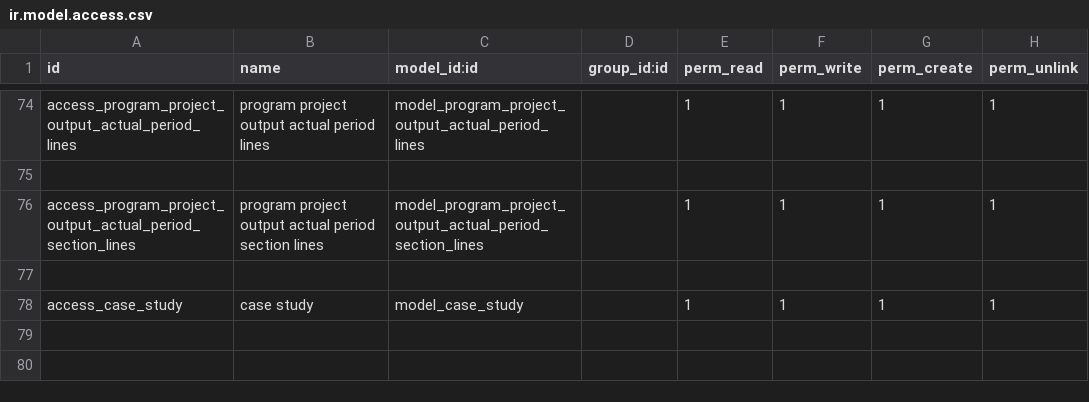
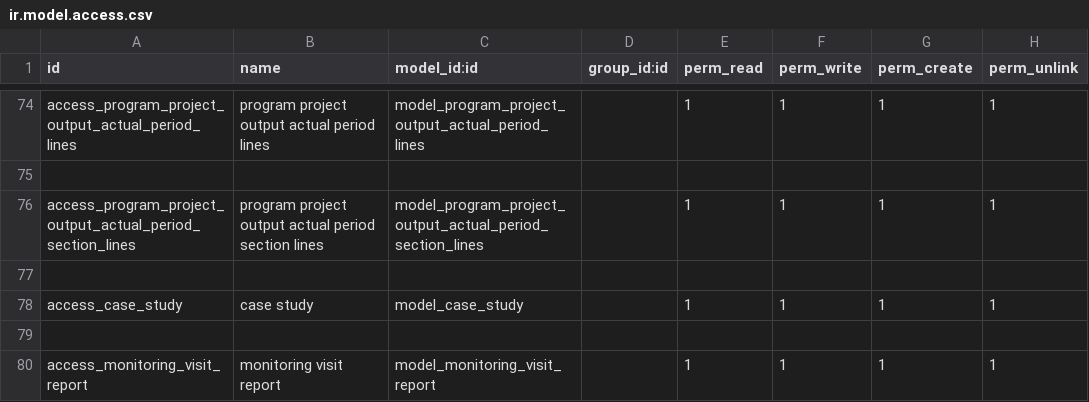
Before and after one commit to loomoni/cdf_mande, a CSV file: m_and_e/security/ir.model.access.csv, drawn as a sheet; only a part is shown, gaps mark what is left out; the diff names each change by its address in the sheet, - before the commit and + after, or states it on an @@ line.

Commit message:
added monitoring visit report

```diff
--- a/m_and_e/security/ir.model.access.csv
+++ b/m_and_e/security/ir.model.access.csv
+row 79: (empty)
+row 80: access_monitoring_visit_report | monitoring visit report | model_monitoring_visit_report |  | 1 | 1 | 1 | 1
```
Also changed, not shown: 10 other files.
